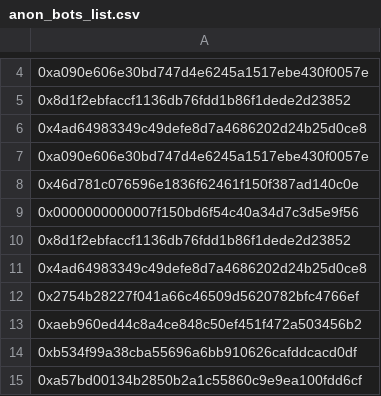
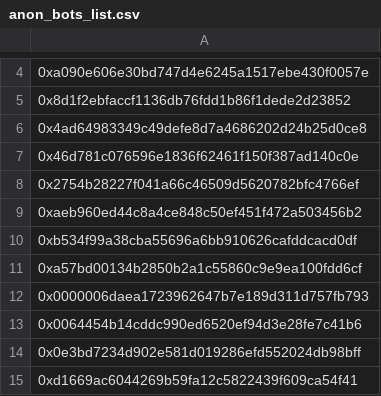
Before and after one commit to ultrasoundmoney/eth-analysis-ts, a CSV file: exploring/anon_bots_list.csv, drawn as a sheet; only a part is shown, gaps mark what is left out; the shorter side is filled out with more unchanged rows; removed rows and columns are numbered as before the commit, all else as after; the diff covers the shown part only; the diff names each change by its address in the sheet, - before the commit and + after, or states it on an @@ line.

Commit message:
update anon bot list from flashbots

```diff
--- a/exploring/anon_bots_list.csv
+++ b/exploring/anon_bots_list.csv
-row 7: 0xa090e606e30bd747d4e6245a1517ebe430f0057e
-row 9: 0x0000000000007f150bd6f54c40a34d7c3d5e9f56
-row 10: 0x8d1f2ebfaccf1136db76fdd1b86f1dede2d23852
-row 11: 0x4ad64983349c49defe8d7a4686202d24b25d0ce8
```
Also changed, not shown: 46 added rows elsewhere in this file.
